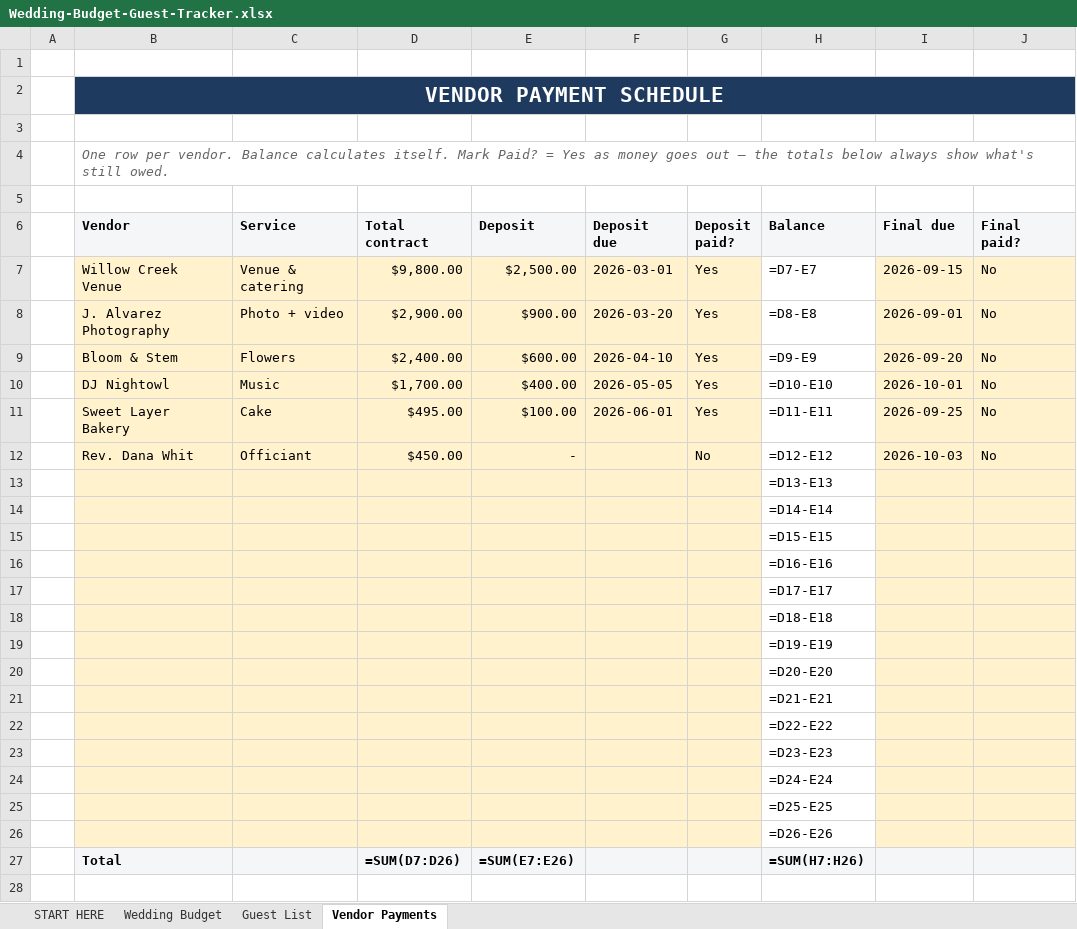
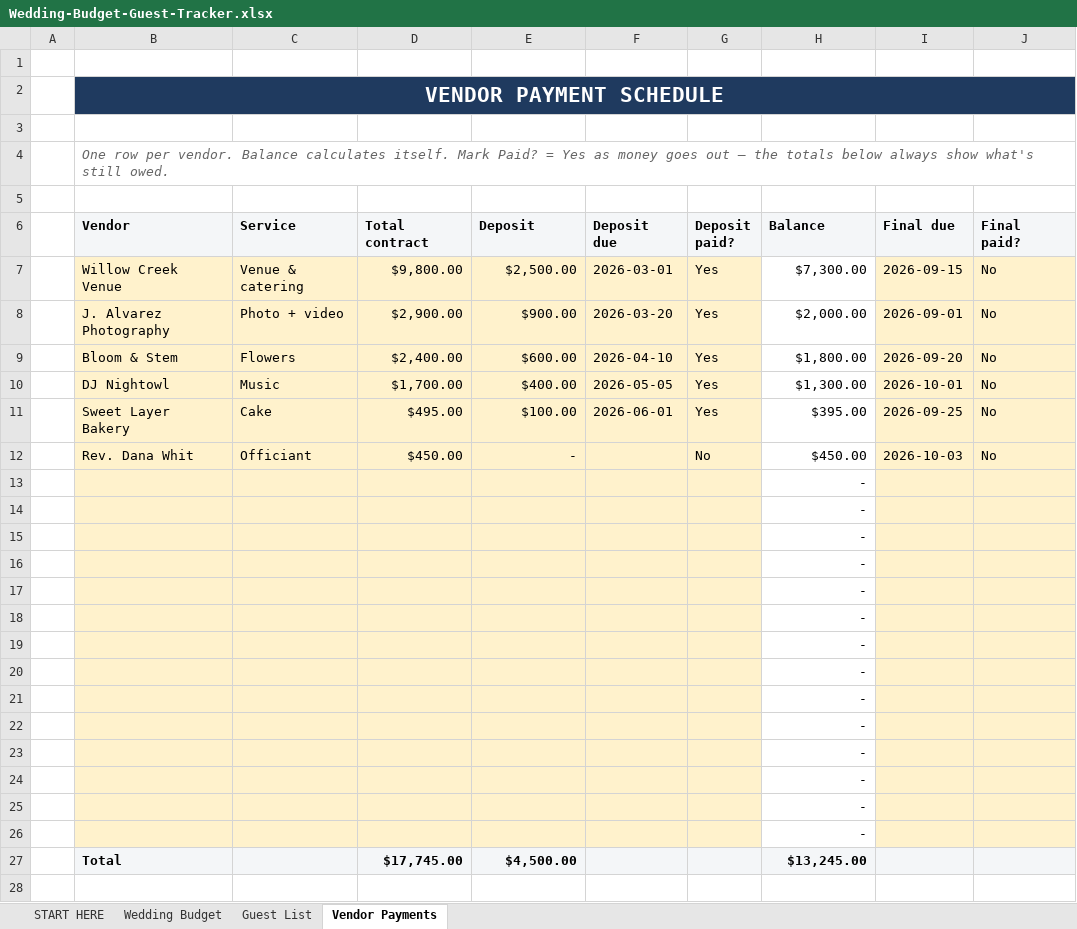
Before and after one commit to cmoney117/fb-marketplace-autoresponder, an Excel workbook: venture/07-automation/tracker/publish-queue/wedding-budget-planner-v1/Wedding-Budget-Guest-Tracker.xlsx, sheet Vendor Payments, drawn as a sheet; only a part is shown; values as stored, in another font and other column widths than the file's, no borders; formulas without a stored value are shown as written; removed rows and columns are numbered as before the commit, all else as after; the diff covers the shown part only; the diff names each change by its address in the sheet, - before the commit and + after, or states it on an @@ line.

```diff
--- a/venture/07-automation/tracker/publish-queue/wedding-budget-planner-v1/Wedding-Budget-Guest-Tracker.xlsx (sheet Vendor Payments)
+++ b/venture/07-automation/tracker/publish-queue/wedding-budget-planner-v1/Wedding-Budget-Guest-Tracker.xlsx (sheet Vendor Payments)
-C2:J2 fill: none
+C2:J2 fill: #1F3A5F
-H7 (Balance): =D7-E7
+H7 (Balance): $7,300.00
-H8 (Balance): =D8-E8
+H8 (Balance): $2,000.00
-H9 (Balance): =D9-E9
+H9 (Balance): $1,800.00
-H10 (Balance): =D10-E10
+H10 (Balance): $1,300.00
-H11 (Balance): =D11-E11
+H11 (Balance): $395.00
-H12 (Balance): =D12-E12
+H12 (Balance): $450.00
-H13 (Balance): =D13-E13
+H13 (Balance): -
-H14 (Balance): =D14-E14
+H14 (Balance): -
-H15 (Balance): =D15-E15
+H15 (Balance): -
-H16 (Balance): =D16-E16
+H16 (Balance): -
-H17 (Balance): =D17-E17
+H17 (Balance): -
-H18 (Balance): =D18-E18
+H18 (Balance): -
-H19 (Balance): =D19-E19
+H19 (Balance): -
-H20 (Balance): =D20-E20
+H20 (Balance): -
-H21 (Balance): =D21-E21
+H21 (Balance): -
-H22 (Balance): =D22-E22
+H22 (Balance): -
-H23 (Balance): =D23-E23
+H23 (Balance): -
-H24 (Balance): =D24-E24
+H24 (Balance): -
-H25 (Balance): =D25-E25
+H25 (Balance): -
-H26 (Balance): =D26-E26
+H26 (Balance): -
-row 27:  | Total |  | =SUM(D7:D26) | =SUM(E7:E26) |  |  | =SUM(H7:H26)
+row 27:  | Total |  | $17,745.00 | $4,500.00 |  |  | $13,245.00
```
Also changed, not shown: 3 edited cells elsewhere in this sheet, sheet Wedding Budget, sheet Guest List, sheet START HERE, charts or pictures, venture/07-automation/tracker/publish-queue/bookkeeping-tracker-v1/Small-Business-Bookkeeping-Tracker.xlsx, 9 other files.
